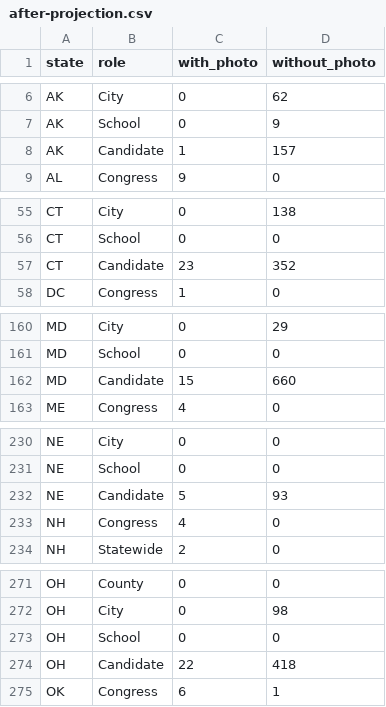
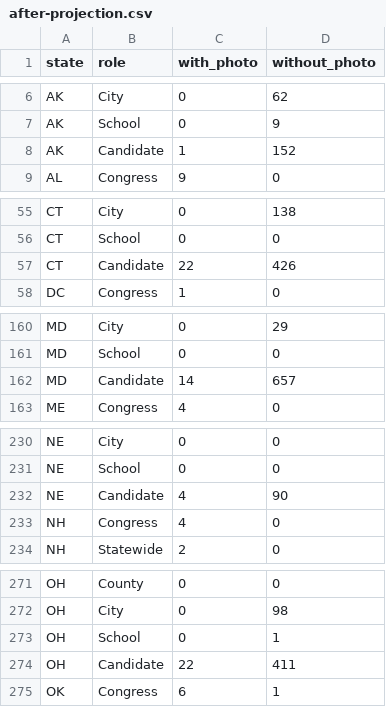
Before and after one commit to SeanJ22/meanwhile, a CSV file: docs/measurements/pt-01/after-projection.csv, drawn as a sheet; only a part is shown, gaps mark what is left out; the diff covers the shown part only.

Commit message:
PT-01: preserve ID-only alias lookups and refresh all-state evidence

```diff
--- a/docs/measurements/pt-01/after-projection.csv
+++ b/docs/measurements/pt-01/after-projection.csv
@@ -7,3 +7,3 @@ AK,City,0,62
 AK,School,0,9
-AK,Candidate,1,157
+AK,Candidate,1,152
 AL,Congress,9,0
@@ -56,3 +56,3 @@ CT,City,0,138
 CT,School,0,0
-CT,Candidate,23,352
+CT,Candidate,22,426
 DC,Congress,1,0
@@ -161,3 +161,3 @@ MD,City,0,29
 MD,School,0,0
-MD,Candidate,15,660
+MD,Candidate,14,657
 ME,Congress,4,0
@@ -231,3 +231,3 @@ NE,City,0,0
 NE,School,0,0
-NE,Candidate,5,93
+NE,Candidate,4,90
 NH,Congress,4,0
@@ -272,4 +272,4 @@ OH,County,0,0
 OH,City,0,98
-OH,School,0,0
-OH,Candidate,22,418
+OH,School,0,1
+OH,Candidate,22,411
 OK,Congress,6,1
```
Also changed, not shown: 19 edited cells elsewhere in this file, 6 other files.
